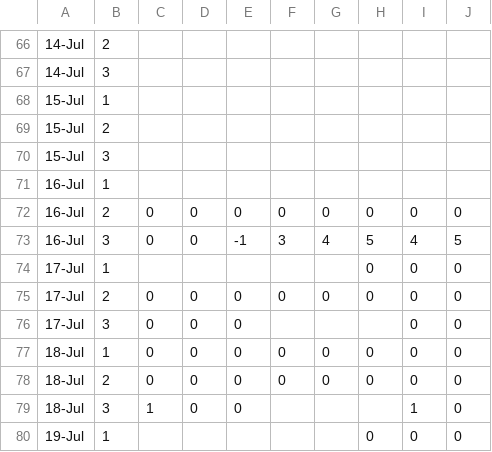
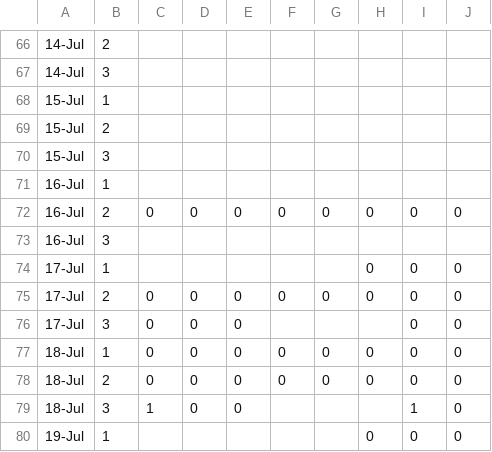
Before and after one commit to ADFG-DSF/ChenaSalcha_ChinookEscapement, a CSV file: 2024/flat_data/SalchaChum_vis20min.csv, drawn as a sheet; only a part is shown, gaps mark what is left out; removed rows and columns are numbered as before the commit, all else as after; the diff names each change by its address in the sheet, - before the commit and + after, or states it on an @@ line.

```diff
--- a/2024/flat_data/SalchaChum_vis20min.csv
+++ b/2024/flat_data/SalchaChum_vis20min.csv
-row 73: 16-Jul | 3 | 0 | 0 | -1 | 3 | 4 | 5 | 4 | 5
+row 73: 16-Jul | 3
```
Also changed, not shown: 2024/flat_data/ChenaChum_expansionsheet.csv, 2024/flat_data/SalchaChum_expansionsheet.csv, 4 other files.
